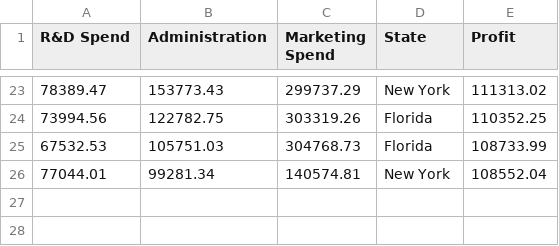
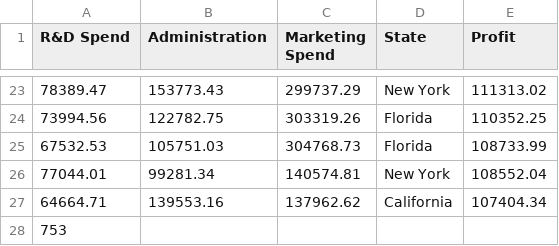
Before and after one commit to quaerera/ML-Ducky, a CSV file: src/data/Startups.csv, drawn as a sheet; only a part is shown, gaps mark what is left out.

```diff
--- a/src/data/Startups.csv
+++ b/src/data/Startups.csv
@@ -26 +26,3 @@ R&D Spend,Administration,Marketing Spend,State,Profit
 77044.01,99281.34,140574.81,New York,108552.04
+64664.71,139553.16,137962.62,California,107404.34
+753
```
